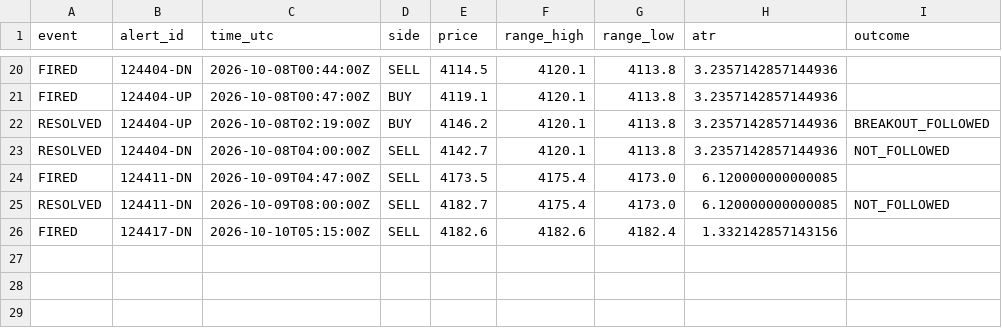
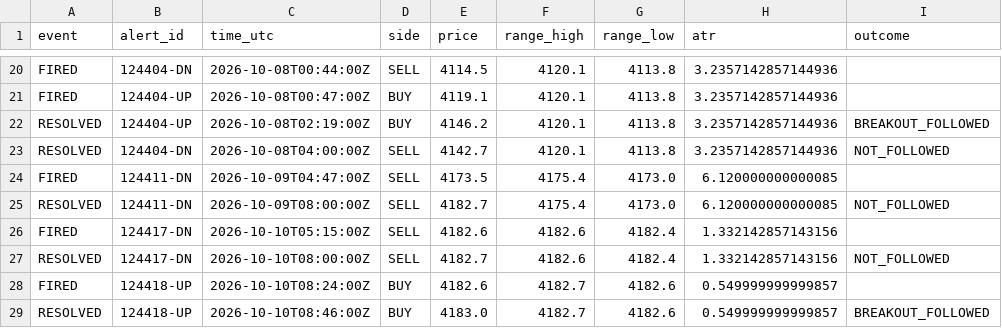
Before and after one commit to VybeEdge/paxg-orb-monitor2, a CSV file: alerts_log.csv, drawn as a sheet; only a part is shown, gaps mark what is left out; the diff names each change by its address in the sheet, - before the commit and + after, or states it on an @@ line.

```diff
--- a/alerts_log.csv
+++ b/alerts_log.csv
+row 27: RESOLVED | 124417-DN | 2026-10-10T08:00:00Z | SELL | 4182.7 | 4182.6 | 4182.4 | 1.332142857143156 | NOT_FOLLOWED
+row 28: FIRED | 124418-UP | 2026-10-10T08:24:00Z | BUY | 4182.6 | 4182.7 | 4182.6 | 0.549999999999857
+row 29: RESOLVED | 124418-UP | 2026-10-10T08:46:00Z | BUY | 4183.0 | 4182.7 | 4182.6 | 0.549999999999857 | BREAKOUT_FOLLOWED
```
Also changed, not shown: trades_log.csv, 4 other files.
